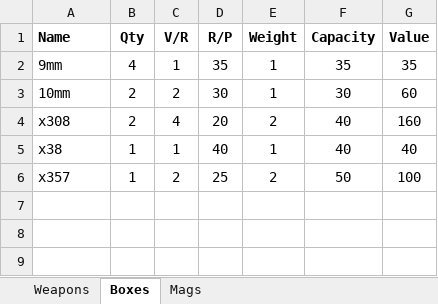
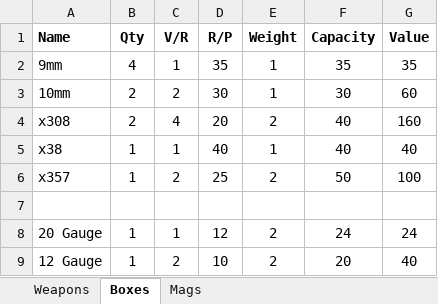
Before and after one commit to maplealmond/savagewasteland, an Excel workbook: data/guns.xlsx, sheet Boxes, drawn as a sheet; values as stored, in another font and other column widths than the file's, no borders; the diff names each change by its address in the sheet, - before the commit and + after, or states it on an @@ line.

```diff
--- a/data/guns.xlsx (sheet Boxes)
+++ b/data/guns.xlsx (sheet Boxes)
+row 7: (empty)
+row 8: 20 Gauge | 1 | 1 | 12 | 2 | 24 | 24
+row 9: 12 Gauge | 1 | 2 | 10 | 2 | 20 | 40
```
Also changed, not shown: sheet Weapons, 5 other files.
